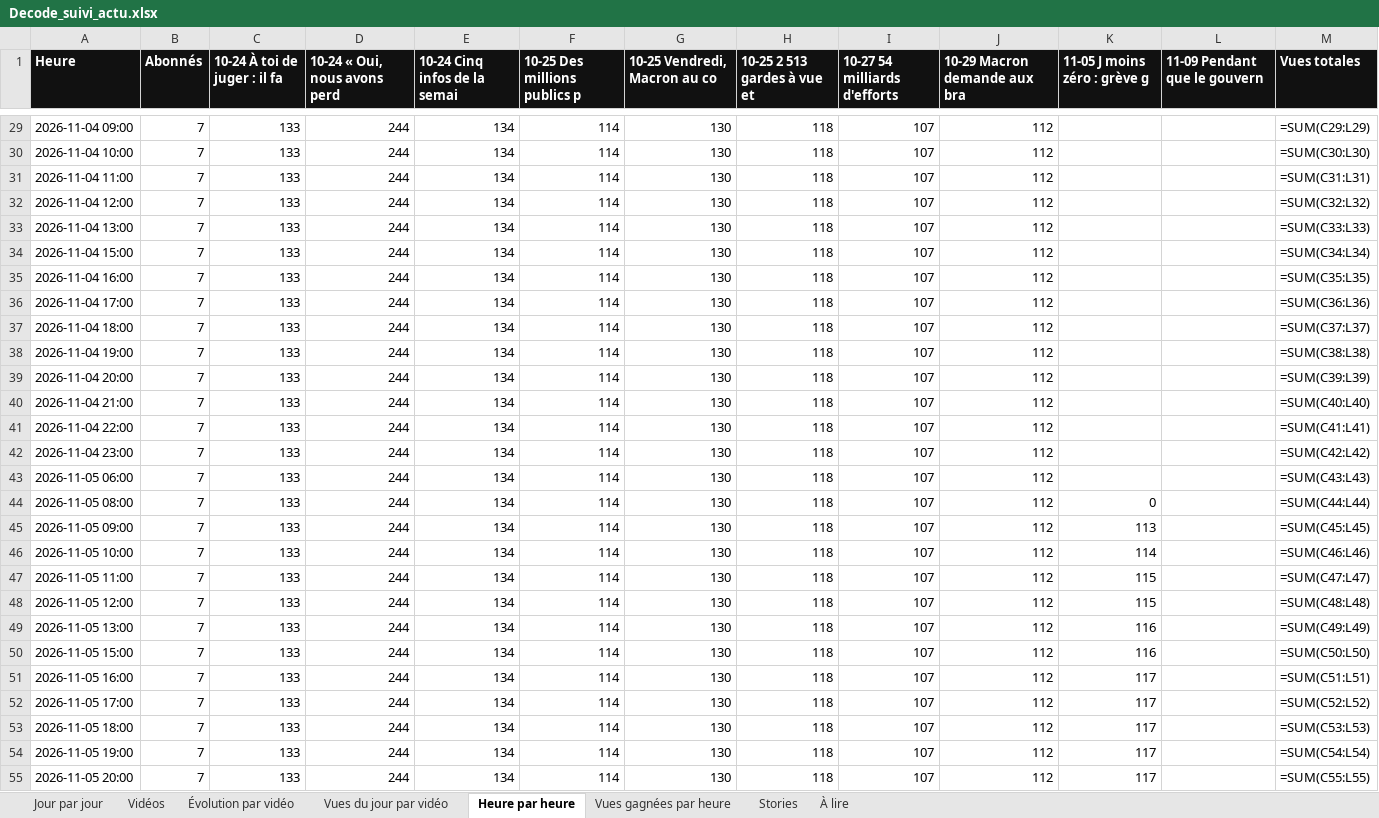
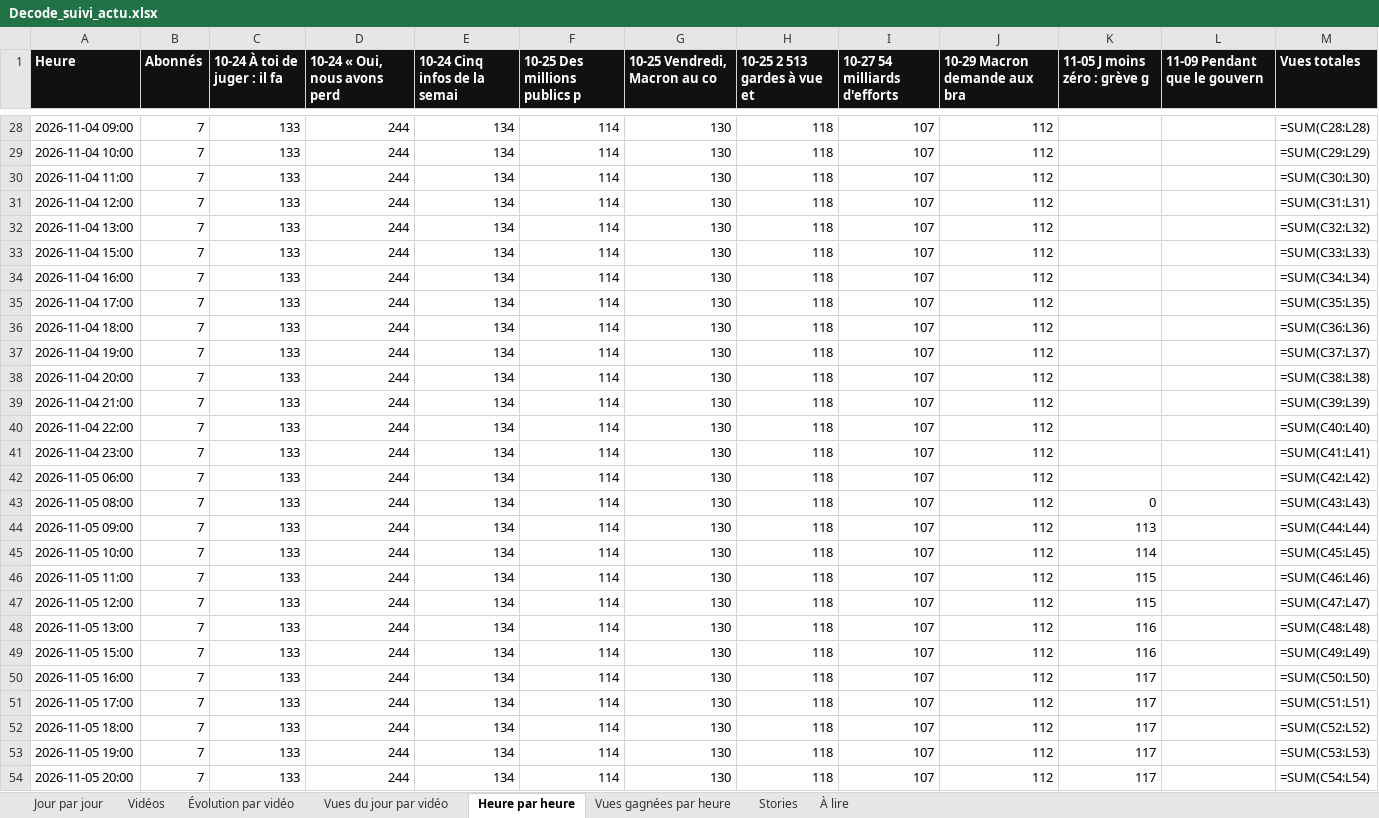
Before and after one commit to StudioDecodeDiffusion/reels-factory, an Excel workbook: suivi/Decode_suivi_actu.xlsx, sheet Heure par heure, drawn as a sheet; only a part is shown, gaps mark what is left out; values as stored, in another font and other column widths than the file's, no borders; formulas without a stored value are shown as written; charts and pictures not drawn; addresses are those after the commit; the diff covers the shown part only; the diff names each change by its address in the sheet, - before the commit and + after, or states it on an @@ line.

```diff
--- a/suivi/Decode_suivi_actu.xlsx (sheet Heure par heure)
+++ b/suivi/Decode_suivi_actu.xlsx (sheet Heure par heure)
-M28 (Vues totales): =SUM(C29:L29)
+M28 (Vues totales): =SUM(C28:L28)
-M29 (Vues totales): =SUM(C30:L30)
+M29 (Vues totales): =SUM(C29:L29)
-M30 (Vues totales): =SUM(C31:L31)
+M30 (Vues totales): =SUM(C30:L30)
-M31 (Vues totales): =SUM(C32:L32)
+M31 (Vues totales): =SUM(C31:L31)
-M32 (Vues totales): =SUM(C33:L33)
+M32 (Vues totales): =SUM(C32:L32)
-M33 (Vues totales): =SUM(C34:L34)
+M33 (Vues totales): =SUM(C33:L33)
-M34 (Vues totales): =SUM(C35:L35)
+M34 (Vues totales): =SUM(C34:L34)
-M35 (Vues totales): =SUM(C36:L36)
+M35 (Vues totales): =SUM(C35:L35)
-M36 (Vues totales): =SUM(C37:L37)
+M36 (Vues totales): =SUM(C36:L36)
-M37 (Vues totales): =SUM(C38:L38)
+M37 (Vues totales): =SUM(C37:L37)
-M38 (Vues totales): =SUM(C39:L39)
+M38 (Vues totales): =SUM(C38:L38)
-M39 (Vues totales): =SUM(C40:L40)
+M39 (Vues totales): =SUM(C39:L39)
-M40 (Vues totales): =SUM(C41:L41)
+M40 (Vues totales): =SUM(C40:L40)
-M41 (Vues totales): =SUM(C42:L42)
+M41 (Vues totales): =SUM(C41:L41)
-M42 (Vues totales): =SUM(C43:L43)
+M42 (Vues totales): =SUM(C42:L42)
-M43 (Vues totales): =SUM(C44:L44)
+M43 (Vues totales): =SUM(C43:L43)
-M44 (Vues totales): =SUM(C45:L45)
+M44 (Vues totales): =SUM(C44:L44)
-M45 (Vues totales): =SUM(C46:L46)
+M45 (Vues totales): =SUM(C45:L45)
-M46 (Vues totales): =SUM(C47:L47)
+M46 (Vues totales): =SUM(C46:L46)
-M47 (Vues totales): =SUM(C48:L48)
+M47 (Vues totales): =SUM(C47:L47)
-M48 (Vues totales): =SUM(C49:L49)
+M48 (Vues totales): =SUM(C48:L48)
-M49 (Vues totales): =SUM(C50:L50)
+M49 (Vues totales): =SUM(C49:L49)
-M50 (Vues totales): =SUM(C51:L51)
+M50 (Vues totales): =SUM(C50:L50)
-M51 (Vues totales): =SUM(C52:L52)
+M51 (Vues totales): =SUM(C51:L51)
-M52 (Vues totales): =SUM(C53:L53)
+M52 (Vues totales): =SUM(C52:L52)
-M53 (Vues totales): =SUM(C54:L54)
+M53 (Vues totales): =SUM(C53:L53)
-M54 (Vues totales): =SUM(C55:L55)
+M54 (Vues totales): =SUM(C54:L54)
```
Also changed, not shown: 1 added row, 1 removed row and 140 edited cells elsewhere in this sheet, suivi/Decode_suivi_eco.xlsx, suivi/Decode_suivi_qhse.xlsx, 7 other files.
